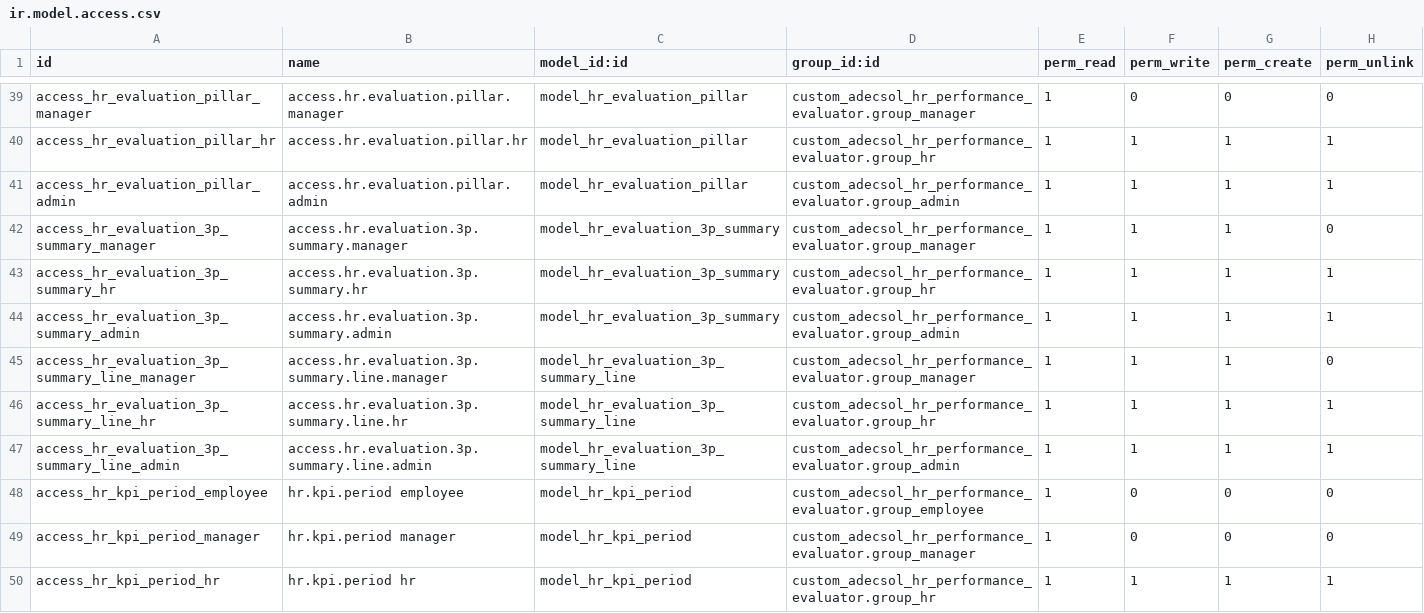
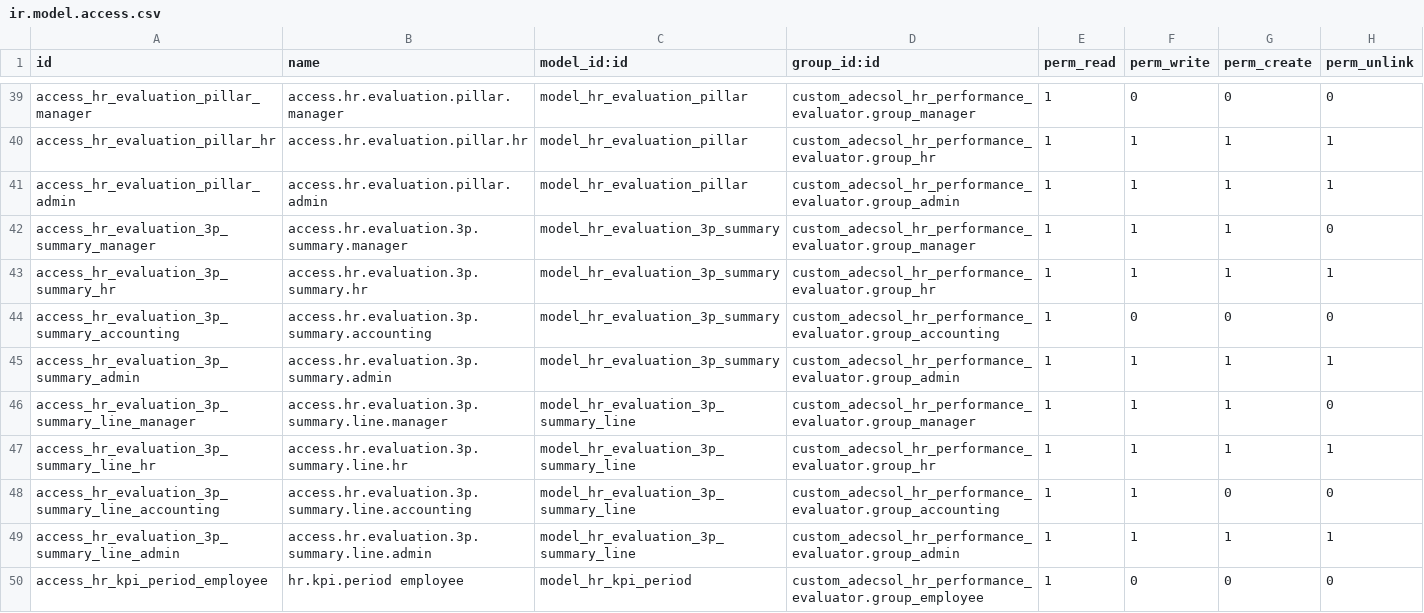
Before and after one commit to TienThanh17/performance_evaluator_odoo18, a CSV file: security/ir.model.access.csv, drawn as a sheet; only a part is shown, gaps mark what is left out; the shorter side is filled out with more unchanged rows; the diff names each change by its address in the sheet, - before the commit and + after, or states it on an @@ line.

```diff
--- a/security/ir.model.access.csv
+++ b/security/ir.model.access.csv
+row 44: access_hr_evaluation_3p_summary_accounting | access.hr.evaluation.3p.summary.accounting | model_hr_evaluation_3p_summary | custom_adecsol_hr_performance_evaluator.group_accounting | 1 | 0 | 0 | 0
+row 48: access_hr_evaluation_3p_summary_line_accounting | access.hr.evaluation.3p.summary.line.accounting | model_hr_evaluation_3p_summary_line | custom_adecsol_hr_performance_evaluator.group_accounting | 1 | 1 | 0 | 0
```
Also changed, not shown: 13 other files.
